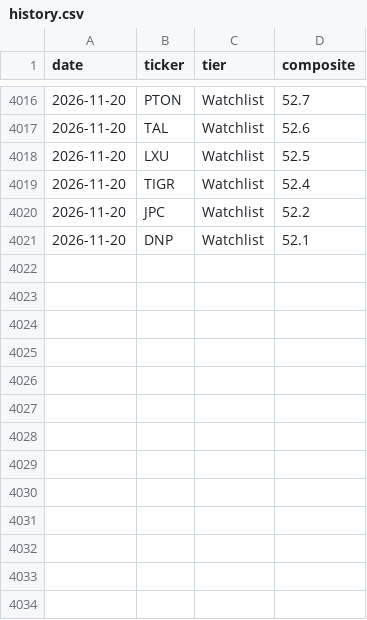
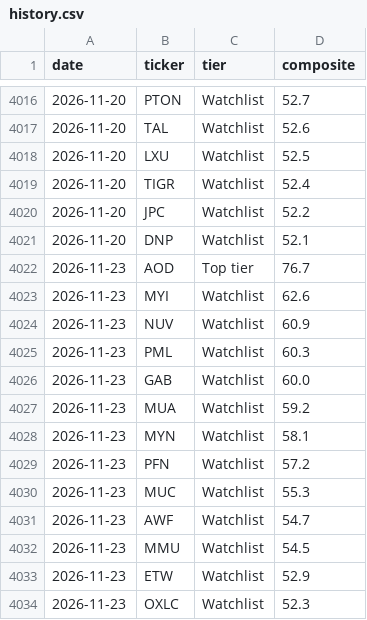
Before and after one commit to WaterKitty/-sub10-screener, a CSV file: docs/history.csv, drawn as a sheet; only a part is shown, gaps mark what is left out; the diff names each change by its address in the sheet, - before the commit and + after, or states it on an @@ line.

```diff
--- a/docs/history.csv
+++ b/docs/history.csv
+row 4022: 2026-11-23 | AOD | Top tier | 76.7
+row 4023: 2026-11-23 | MYI | Watchlist | 62.6
+row 4024: 2026-11-23 | NUV | Watchlist | 60.9
+row 4025: 2026-11-23 | PML | Watchlist | 60.3
+row 4026: 2026-11-23 | GAB | Watchlist | 60.0
+row 4027: 2026-11-23 | MUA | Watchlist | 59.2
+row 4028: 2026-11-23 | MYN | Watchlist | 58.1
+row 4029: 2026-11-23 | PFN | Watchlist | 57.2
+row 4030: 2026-11-23 | MUC | Watchlist | 55.3
+row 4031: 2026-11-23 | AWF | Watchlist | 54.7
+row 4032: 2026-11-23 | MMU | Watchlist | 54.5
+row 4033: 2026-11-23 | ETW | Watchlist | 52.9
+row 4034: 2026-11-23 | OXLC | Watchlist | 52.3
```
Also changed, not shown: 3 other files.
